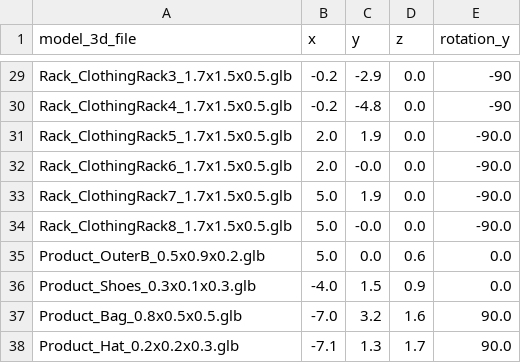
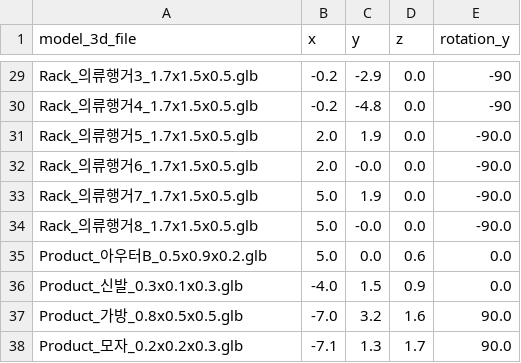
Before and after one commit to sungshincho/neuraltwin-hub, a CSV file: public/models/furniture_product_layout.csv, drawn as a sheet; only a part is shown, gaps mark what is left out; the diff covers the shown part only; the diff names each change by its address in the sheet, - before the commit and + after, or states it on an @@ line.

```diff
--- a/public/models/furniture_product_layout.csv
+++ b/public/models/furniture_product_layout.csv
-A29 (model_3d_file): Rack_ClothingRack3_1.7x1.5x0.5.glb
+A29 (model_3d_file): Rack_의류행거3_1.7x1.5x0.5.glb
-A30 (model_3d_file): Rack_ClothingRack4_1.7x1.5x0.5.glb
+A30 (model_3d_file): Rack_의류행거4_1.7x1.5x0.5.glb
-A31 (model_3d_file): Rack_ClothingRack5_1.7x1.5x0.5.glb
+A31 (model_3d_file): Rack_의류행거5_1.7x1.5x0.5.glb
-A32 (model_3d_file): Rack_ClothingRack6_1.7x1.5x0.5.glb
+A32 (model_3d_file): Rack_의류행거6_1.7x1.5x0.5.glb
-A33 (model_3d_file): Rack_ClothingRack7_1.7x1.5x0.5.glb
+A33 (model_3d_file): Rack_의류행거7_1.7x1.5x0.5.glb
-A34 (model_3d_file): Rack_ClothingRack8_1.7x1.5x0.5.glb
+A34 (model_3d_file): Rack_의류행거8_1.7x1.5x0.5.glb
-A35 (model_3d_file): Product_OuterB_0.5x0.9x0.2.glb
+A35 (model_3d_file): Product_아우터B_0.5x0.9x0.2.glb
-A36 (model_3d_file): Product_Shoes_0.3x0.1x0.3.glb
+A36 (model_3d_file): Product_신발_0.3x0.1x0.3.glb
-A37 (model_3d_file): Product_Bag_0.8x0.5x0.5.glb
+A37 (model_3d_file): Product_가방_0.8x0.5x0.5.glb
-A38 (model_3d_file): Product_Hat_0.2x0.2x0.3.glb
+A38 (model_3d_file): Product_모자_0.2x0.2x0.3.glb
```
Also changed, not shown: 27 edited cells elsewhere in this file, 2 other files.
